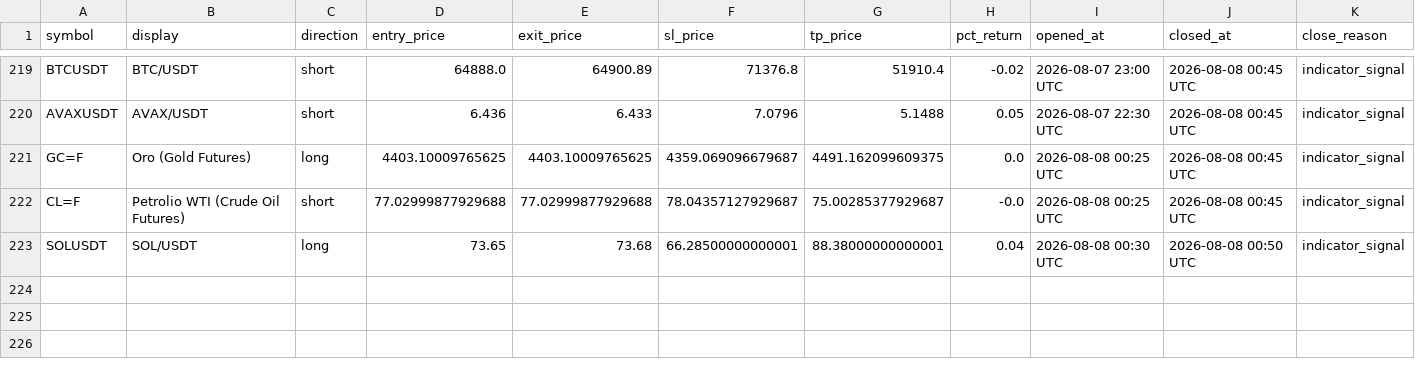
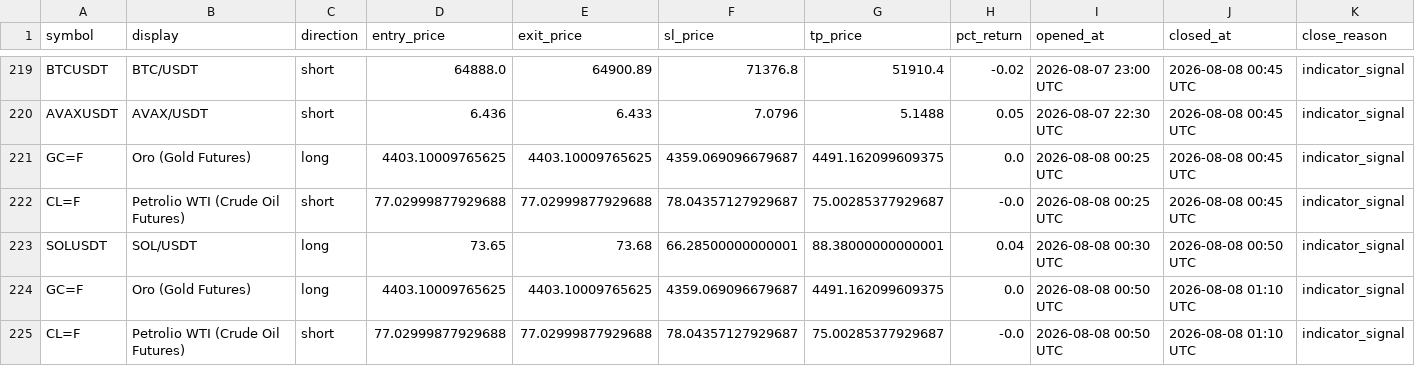
Before and after one commit to mapenzi81/sr-notify-dashboard, a CSV file: data/trade_log.csv, drawn as a sheet; only a part is shown, gaps mark what is left out.

Commit message:
Update dashboard data

```diff
--- a/data/trade_log.csv
+++ b/data/trade_log.csv
@@ -223 +223,3 @@ CL=F,Petrolio WTI (Crude Oil Futures),short,77.02999877929688,77.02999877929688,
 SOLUSDT,SOL/USDT,long,73.65,73.68,66.28500000000001,88.38000000000001,0.04,2026-08-08 00:30 UTC,2026-08-08 00:50 UTC,indicator_signal
+GC=F,Oro (Gold Futures),long,4403.10009765625,4403.10009765625,4359.069096679687,4491.162099609375,0.0,2026-08-08 00:50 UTC,2026-08-08 01:10 UTC,indicator_signal
+CL=F,Petrolio WTI (Crude Oil Futures),short,77.02999877929688,77.02999877929688,78.04357127929687,75.00285377929687,-0.0,2026-08-08 00:50 UTC,2026-08-08 01:10 UTC,indicator_signal
```
Also changed, not shown: 2 other files.
